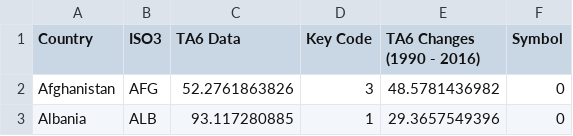
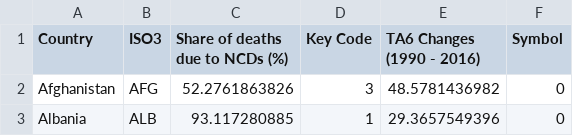
Before and after one commit to RadishLab/TAT001A, a CSV file: public/data/10-map.csv, drawn as a sheet; only a part is shown.

```diff
--- a/public/data/10-map.csv
+++ b/public/data/10-map.csv
@@ -1,2 +1,2 @@
-Country,ISO3,TA6 Data,Key Code,TA6 Changes (1990 - 2016),Symbol,,,,,,,,
+Country,ISO3,Share of deaths due to NCDs (%),Key Code,TA6 Changes (1990 - 2016),Symbol,,,,,,,,
 Afghanistan,AFG,52.2761863826,3,48.5781436982,0,,,,,,,,
```
Also changed, not shown: 9 other files.
